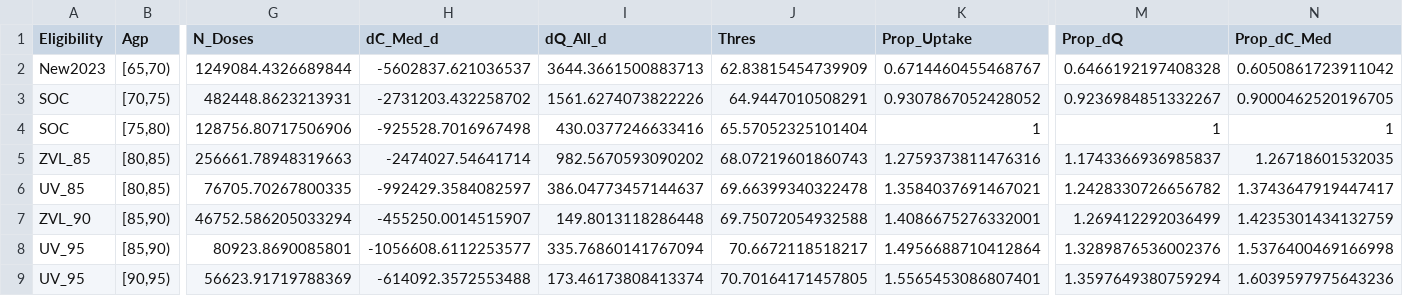
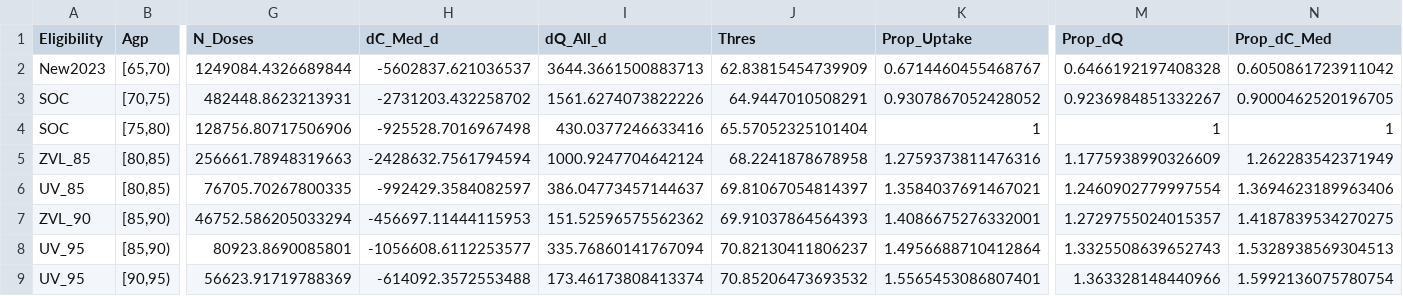
Before and after one commit to TimeWz667/HPRU_Shingrix, a CSV file: docs/tabs/tab_programme_call80_cont.csv, drawn as a sheet; only a part is shown, gaps mark what is left out; the diff names each change by its address in the sheet, - before the commit and + after, or states it on an @@ line.

```diff
--- a/docs/tabs/tab_programme_call80_cont.csv
+++ b/docs/tabs/tab_programme_call80_cont.csv
-H5 (dC_Med_d): -2474027.54641714
+H5 (dC_Med_d): -2428632.7561794594
-I5 (dQ_All_d): 982.5670593090202
+I5 (dQ_All_d): 1000.9247704642124
-J5 (Thres): 68.07219601860743
+J5 (Thres): 68.2241878678958
-M5 (Prop_dQ): 1.1743366936985837
+M5 (Prop_dQ): 1.1775938990326609
-N5 (Prop_dC_Med): 1.26718601532035
+N5 (Prop_dC_Med): 1.262283542371949
-J6 (Thres): 69.66399340322478
+J6 (Thres): 69.81067054814397
-M6 (Prop_dQ): 1.2428330726656782
+M6 (Prop_dQ): 1.2460902779997554
-N6 (Prop_dC_Med): 1.3743647919447417
+N6 (Prop_dC_Med): 1.3694623189963406
-H7 (dC_Med_d): -455250.0014515907
+H7 (dC_Med_d): -456697.11444115953
-I7 (dQ_All_d): 149.8013118286448
+I7 (dQ_All_d): 151.52596575562362
-J7 (Thres): 69.75072054932588
+J7 (Thres): 69.91037864564393
-M7 (Prop_dQ): 1.269412292036499
+M7 (Prop_dQ): 1.2729755024015357
-N7 (Prop_dC_Med): 1.4235301434132759
+N7 (Prop_dC_Med): 1.4187839534270275
-J8 (Thres): 70.6672118518217
+J8 (Thres): 70.82130411806237
-M8 (Prop_dQ): 1.3289876536002376
+M8 (Prop_dQ): 1.3325508639652743
-N8 (Prop_dC_Med): 1.5376400469166998
+N8 (Prop_dC_Med): 1.5328938569304513
-J9 (Thres): 70.70164171457805
+J9 (Thres): 70.85206473693532
-M9 (Prop_dQ): 1.3597649380759294
+M9 (Prop_dQ): 1.363328148440966
-N9 (Prop_dC_Med): 1.6039597975643236
+N9 (Prop_dC_Med): 1.5992136075780754
```
Also changed, not shown: docs/tabs/tab_programme_call80.csv, docs/tabs/tab_programme_cont.csv, 8 other files.
